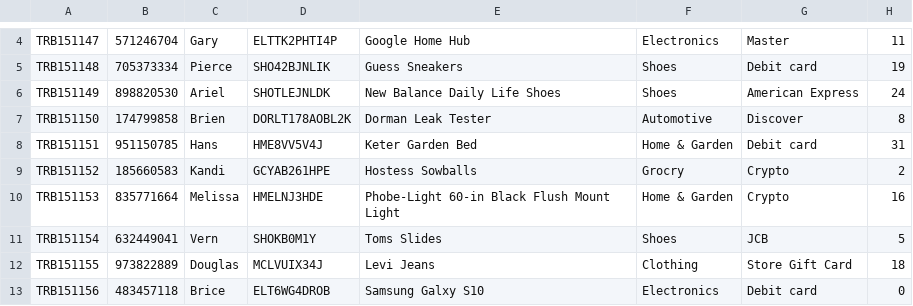
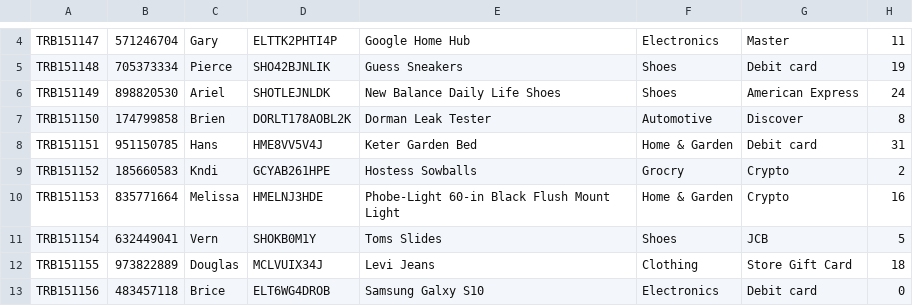
Before and after one commit to bryanat/bigdatacapstone, a CSV file: dstream1/sample-of-final-data.csv (was dataset-online/sample-of-final-data.csv), drawn as a sheet; only a part is shown, gaps mark what is left out; the diff names each change by its address in the sheet, - before the commit and + after, or states it on an @@ line.

```diff
--- a/dataset-online/sample-of-final-data.csv
+++ b/dstream1/sample-of-final-data.csv
-C9: Kandi
+C9: Kndi
```
Also changed, not shown: 4 other files.
